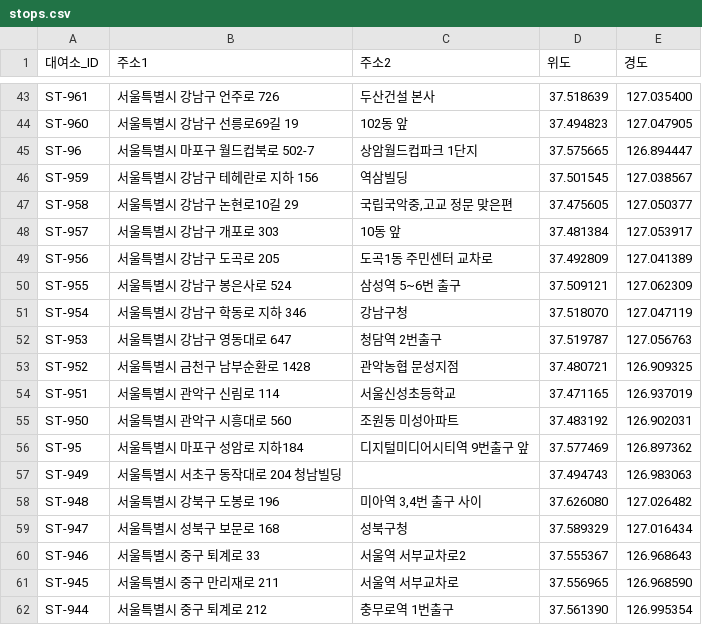
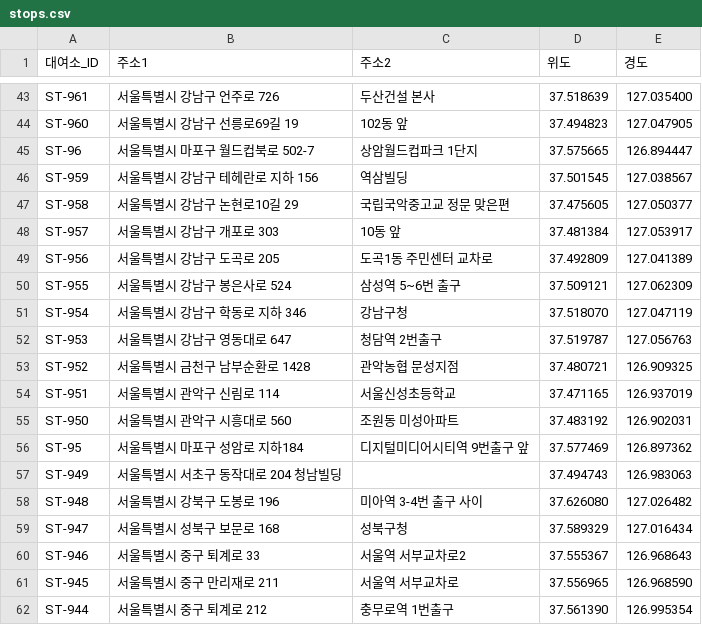
Before and after one commit to rst0070/HITS_ddareungi, a CSV file: data/encoded_data/stops.csv, drawn as a sheet; only a part is shown, gaps mark what is left out.

Commit message:
data algorithm: done! but need to fix some label data of ddareungi stop latitude and longitude

```diff
--- a/data/encoded_data/stops.csv
+++ b/data/encoded_data/stops.csv
@@ -46,3 +46,3 @@
 "ST-959","서울특별시 강남구 테헤란로 지하 156","역삼빌딩","37.501545","127.038567"
-"ST-958","서울특별시 강남구 논현로10길 29","국립국악중,고교 정문 맞은편","37.475605","127.050377"
+"ST-958","서울특별시 강남구 논현로10길 29","국립국악중고교 정문 맞은편","37.475605","127.050377"
 "ST-957","서울특별시 강남구 개포로 303","10동 앞","37.481384","127.053917"
@@ -57,3 +57,3 @@
 "ST-949","서울특별시 서초구 동작대로 204 청남빌딩","","37.494743","126.983063"
-"ST-948","서울특별시 강북구 도봉로 196","미아역 3,4번 출구 사이","37.626080","127.026482"
+"ST-948","서울특별시 강북구 도봉로 196","미아역 3-4번 출구 사이","37.626080","127.026482"
 "ST-947","서울특별시 성북구 보문로 168","성북구청","37.589329","127.016434"
```
Also changed, not shown: 5 other files.
